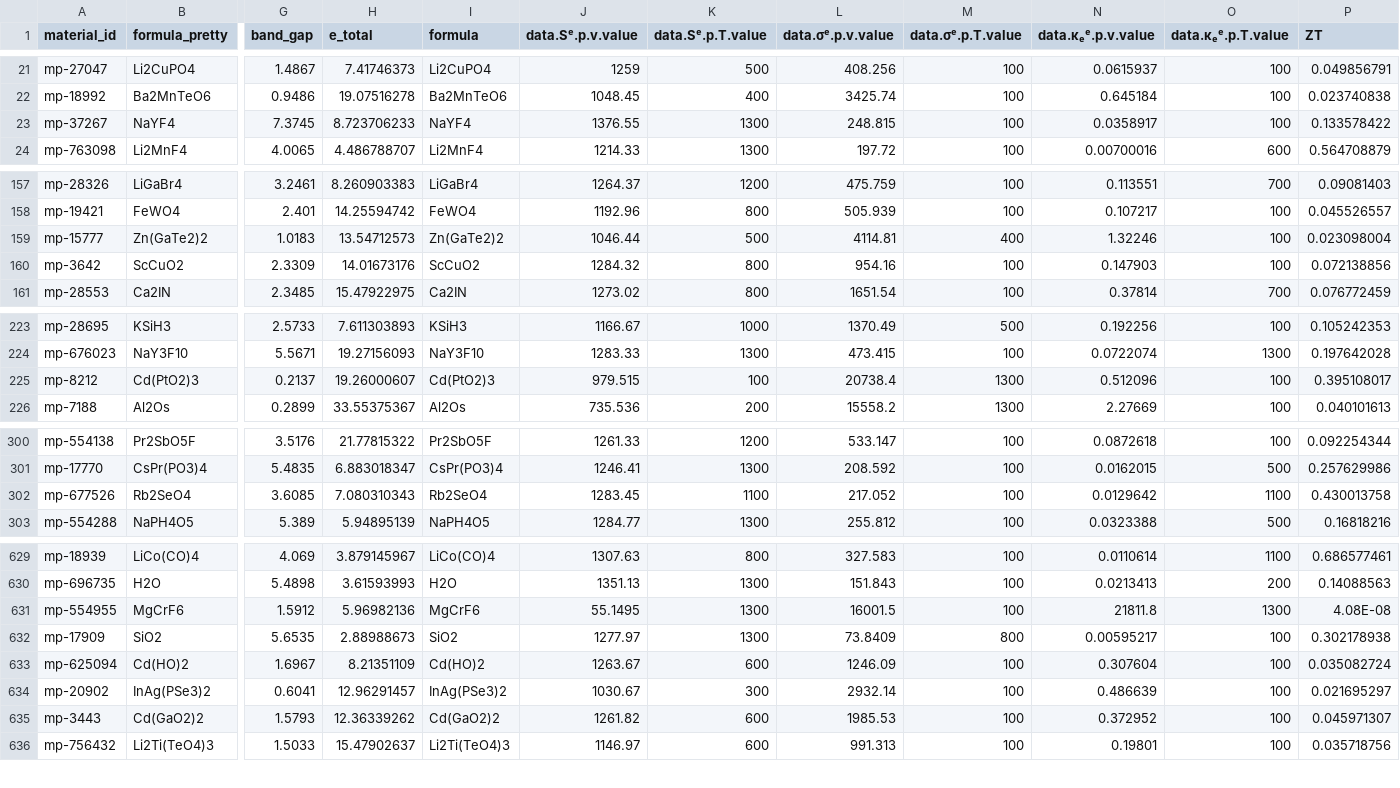
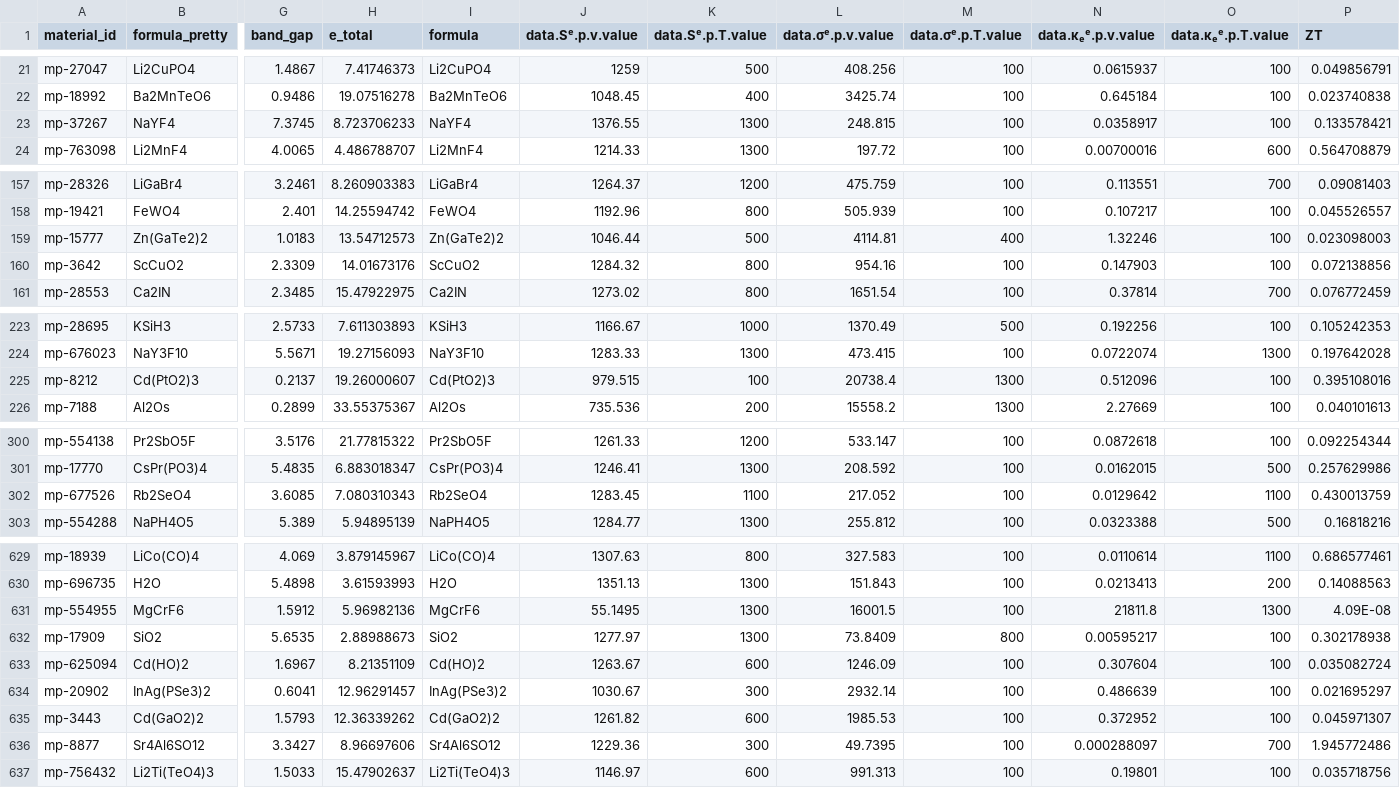
Before and after one commit to PV-Lab/ZoMBI, a CSV file: data/thermoelectric/df_zt.csv, drawn as a sheet; only a part is shown, gaps mark what is left out; rows hold the shown columns only; the diff covers the shown part only; the diff names each change by its address in the sheet, - before the commit and + after, or states it on an @@ line.

Commit message:
Upload ZT data

```diff
--- a/data/thermoelectric/df_zt.csv
+++ b/data/thermoelectric/df_zt.csv
-P23 (ZT): 0.133578422
+P23 (ZT): 0.133578421
-P159 (ZT): 0.023098004
+P159 (ZT): 0.023098003
-P225 (ZT): 0.395108017
+P225 (ZT): 0.395108016
-P302 (ZT): 0.430013758
+P302 (ZT): 0.430013759
-P631 (ZT): 4.08E-08
+P631 (ZT): 4.09E-08
+row 636: mp-8877 | Sr4Al6SO12 | 3.3427 | 8.96697606 | Sr4Al6SO12 | 1229.36 | 300 | 49.7395 | 100 | 0.000288097 | 700 | 1.945772486
```
Also changed, not shown: 10 edited cells elsewhere in this file.
